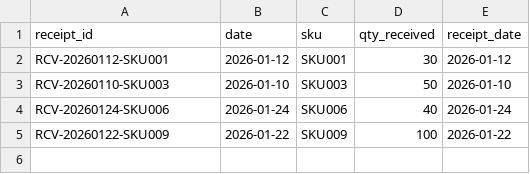
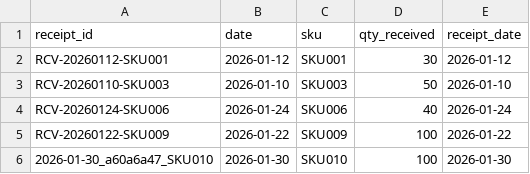
Before and after one commit to sasu91/desktop-order-system, a CSV file: data/receiving_logs.csv, drawn as a sheet; the diff names each change by its address in the sheet, - before the commit and + after, or states it on an @@ line.

```diff
--- a/data/receiving_logs.csv
+++ b/data/receiving_logs.csv
+row 6: 2026-01-30_a60a6a47_SKU010 | 2026-01-30 | SKU010 | 100 | 2026-01-30
```
Also changed, not shown: data/order_logs.csv, data/transactions.csv.
